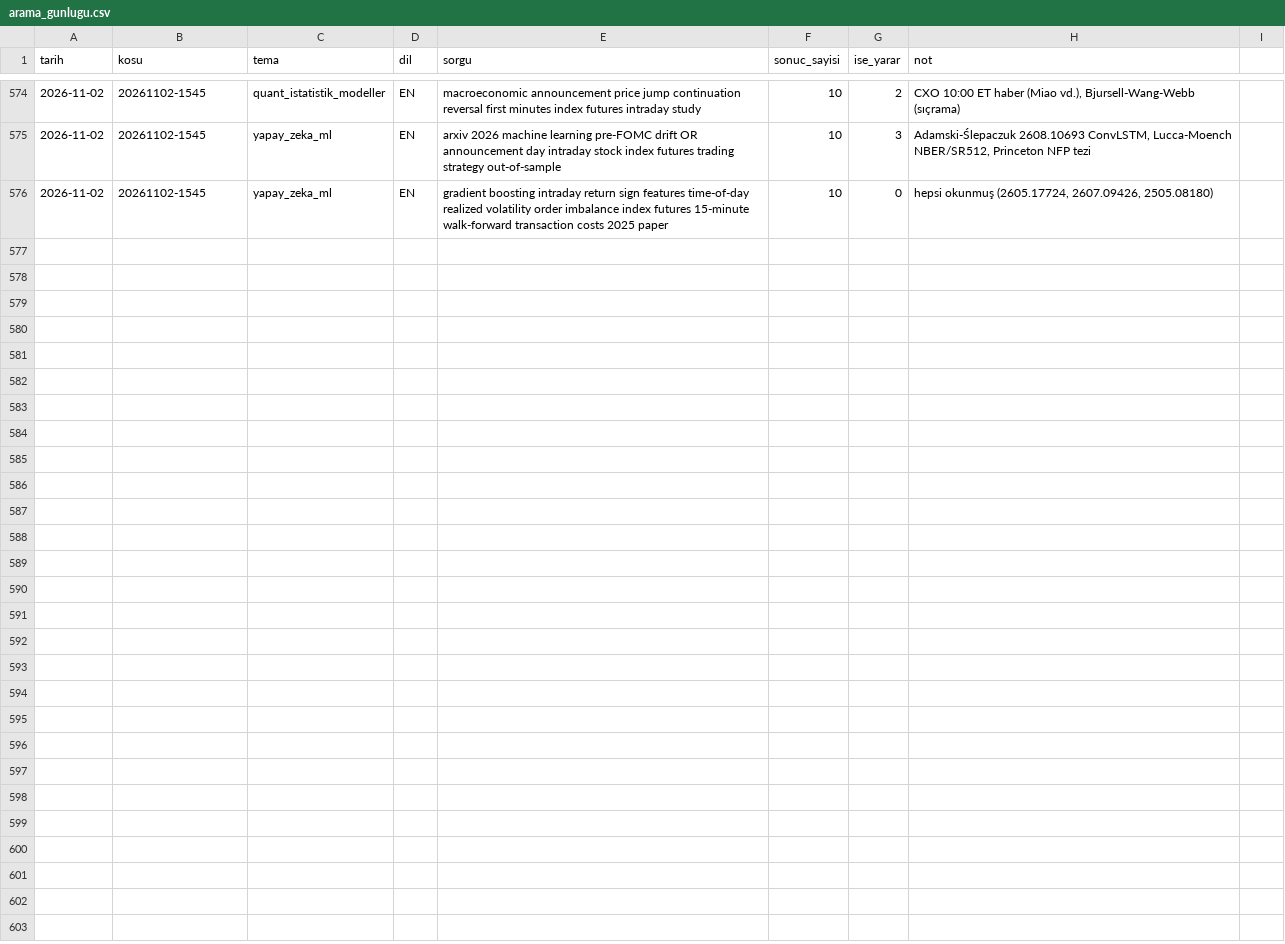
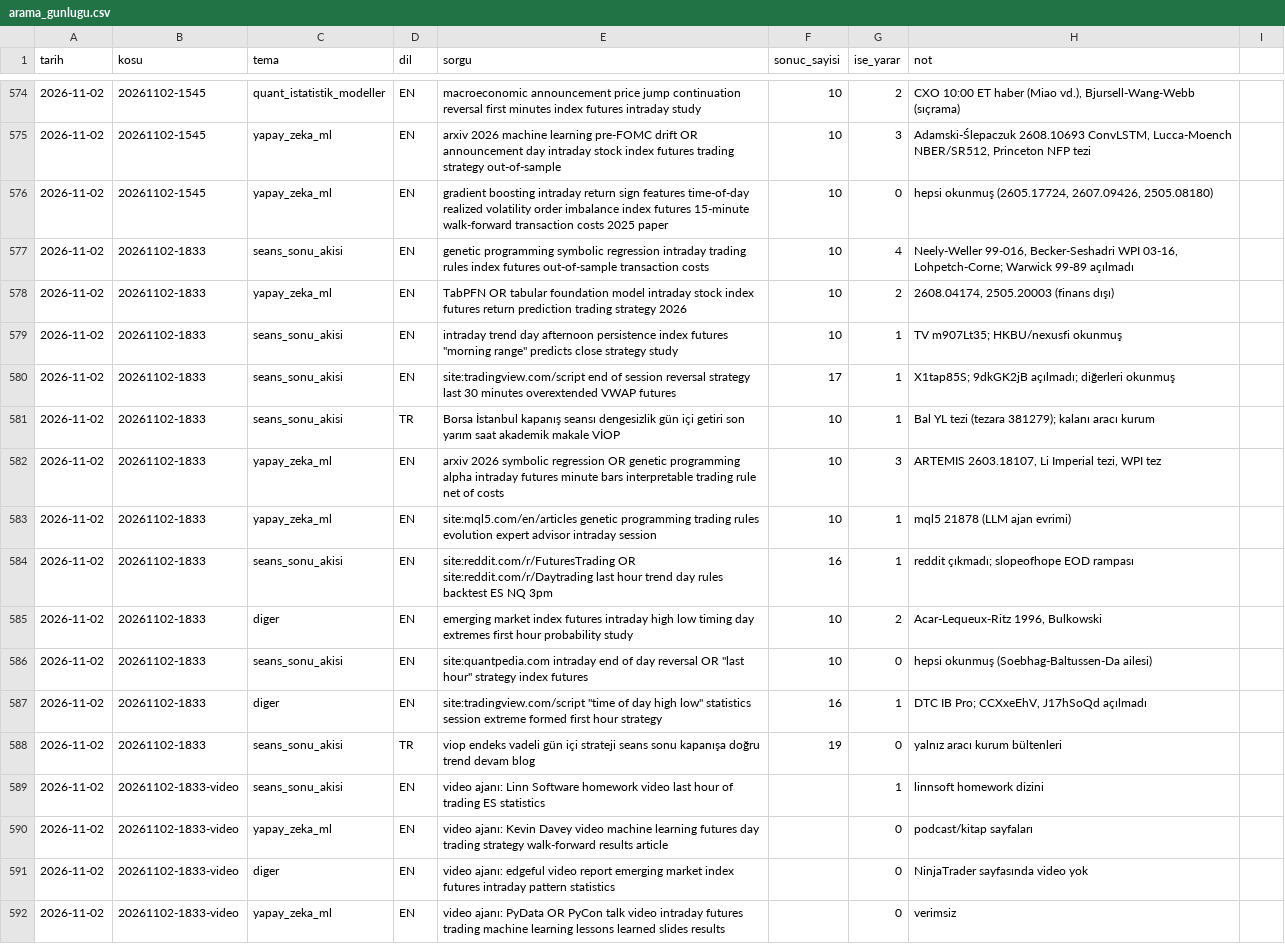
Before and after one commit to Soydan73/xu30-strateji-arastirma, a CSV file: arama_gunlugu.csv, drawn as a sheet; only a part is shown, gaps mark what is left out.

```diff
--- a/arama_gunlugu.csv
+++ b/arama_gunlugu.csv
@@ -576 +576,17 @@ tarih,kosu,tema,dil,sorgu,sonuc_sayisi,ise_yarar,not
 2026-11-02,20261102-1545,yapay_zeka_ml,EN,gradient boosting intraday return sign features time-of-day realized volatility order imbalance index futures 15-minute walk-forward transaction costs 2025 paper,10,0,"hepsi okunmuş (2605.17724, 2607.09426, 2505.08180)"
+2026-11-02,20261102-1833,seans_sonu_akisi,EN,genetic programming symbolic regression intraday trading rules index futures out-of-sample transaction costs,10,4,"Neely-Weller 99-016, Becker-Seshadri WPI 03-16, Lohpetch-Corne; Warwick 99-89 açılmadı"
+2026-11-02,20261102-1833,yapay_zeka_ml,EN,TabPFN OR tabular foundation model intraday stock index futures return prediction trading strategy 2026,10,2,"2608.04174, 2505.20003 (finans dışı)"
+2026-11-02,20261102-1833,seans_sonu_akisi,EN,"intraday trend day afternoon persistence index futures ""morning range"" predicts close strategy study",10,1,TV m907Lt35; HKBU/nexusfi okunmuş
+2026-11-02,20261102-1833,seans_sonu_akisi,EN,site:tradingview.com/script end of session reversal strategy last 30 minutes overextended VWAP futures,17,1,X1tap85S; 9dkGK2jB açılmadı; diğerleri okunmuş
+2026-11-02,20261102-1833,seans_sonu_akisi,TR,Borsa İstanbul kapanış seansı dengesizlik gün içi getiri son yarım saat akademik makale VİOP,10,1,Bal YL tezi (tezara 381279); kalanı aracı kurum
+2026-11-02,20261102-1833,yapay_zeka_ml,EN,arxiv 2026 symbolic regression OR genetic programming alpha intraday futures minute bars interpretable trading rule net of costs,10,3,"ARTEMIS 2603.18107, Li Imperial tezi, WPI tez"
+2026-11-02,20261102-1833,yapay_zeka_ml,EN,site:mql5.com/en/articles genetic programming trading rules evolution expert advisor intraday session,10,1,mql5 21878 (LLM ajan evrimi)
+2026-11-02,20261102-1833,seans_sonu_akisi,EN,site:reddit.com/r/FuturesTrading OR site:reddit.com/r/Daytrading last hour trend day rules backtest ES NQ 3pm,16,1,reddit çıkmadı; slopeofhope EOD rampası
+2026-11-02,20261102-1833,diger,EN,emerging market index futures intraday high low timing day extremes first hour probability study,10,2,"Acar-Lequeux-Ritz 1996, Bulkowski"
+2026-11-02,20261102-1833,seans_sonu_akisi,EN,"site:quantpedia.com intraday end of day reversal OR ""last hour"" strategy index futures",10,0,hepsi okunmuş (Soebhag-Baltussen-Da ailesi)
+2026-11-02,20261102-1833,diger,EN,"site:tradingview.com/script ""time of day high low"" statistics session extreme formed first hour strategy",16,1,"DTC IB Pro; CCXxeEhV, J17hSoQd açılmadı"
+2026-11-02,20261102-1833,seans_sonu_akisi,TR,viop endeks vadeli gün içi strateji seans sonu kapanışa doğru trend devam blog,19,0,yalnız aracı kurum bültenleri
+2026-11-02,20261102-1833-video,seans_sonu_akisi,EN,video ajanı: Linn Software homework video last hour of trading ES statistics,,1,linnsoft homework dizini
+2026-11-02,20261102-1833-video,yapay_zeka_ml,EN,video ajanı: Kevin Davey video machine learning futures day trading strategy walk-forward results article,,0,podcast/kitap sayfaları
+2026-11-02,20261102-1833-video,diger,EN,video ajanı: edgeful video report emerging market index futures intraday pattern statistics,,0,NinjaTrader sayfasında video yok
+2026-11-02,20261102-1833-video,yapay_zeka_ml,EN,video ajanı: PyData OR PyCon talk video intraday futures trading machine learning lessons learned slides results,,0,verimsiz
```
Also changed, not shown: defter.csv, video_gunlugu.csv, 8 other files.
